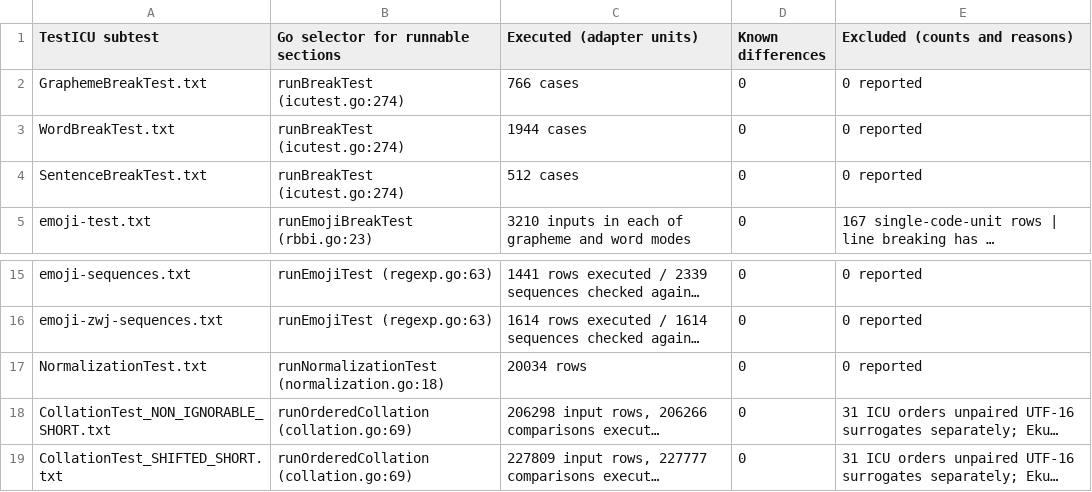
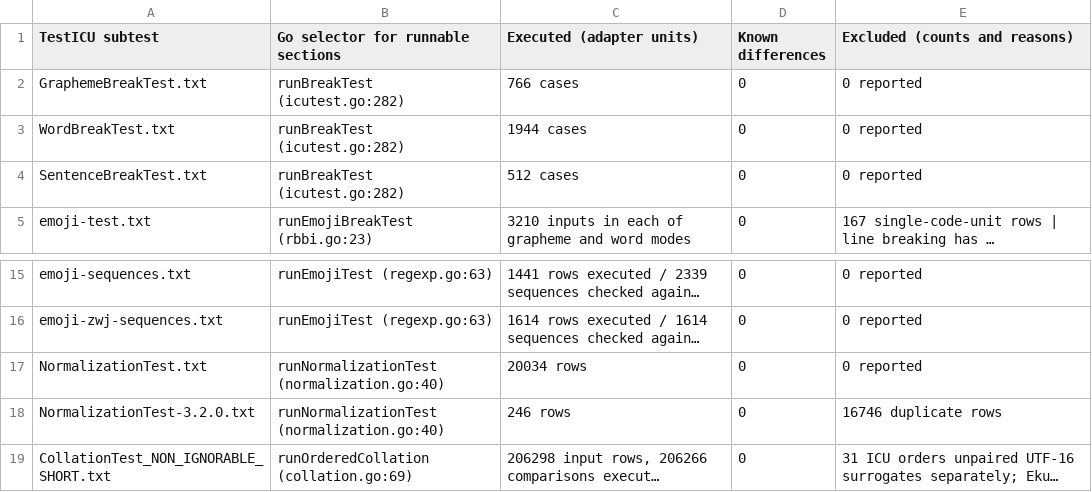
Before and after one commit to hajimehoshi/ekuma, a TSV file: internal/icutest/upstream-adapters.tsv, drawn as a sheet; only a part is shown, gaps mark what is left out; the shorter side is filled out with more unchanged rows; long unchanged cells end in …; the diff names each change by its address in the sheet, - before the commit and + after, or states it on an @@ line.

```diff
--- a/internal/icutest/upstream-adapters.tsv
+++ b/internal/icutest/upstream-adapters.tsv
-B2:B4: runBreakTest (icutest.go:274)
+B2:B4: runBreakTest (icutest.go:282)
-B17: runNormalizationTest (normalization.go:18)
+B17: runNormalizationTest (normalization.go:40)
+row 18: NormalizationTest-3.2.0.txt | runNormalizationTest (normalization.go:40) | 246 rows | 0 | 16746 duplicate rows
```
Also changed, not shown: internal/icutest/upstream-paths.tsv, 4 other files.
